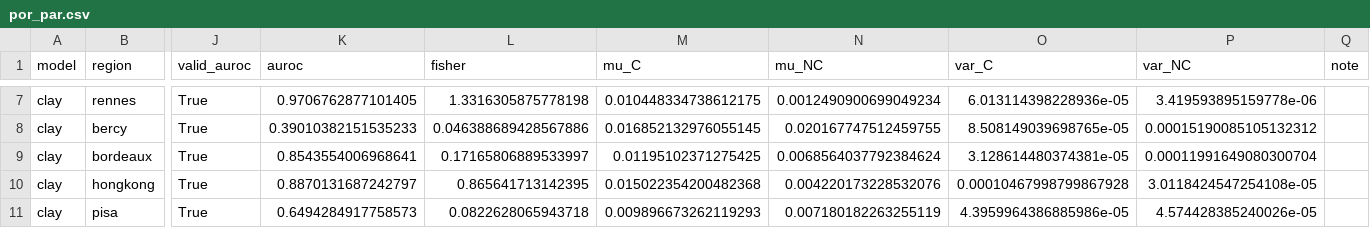
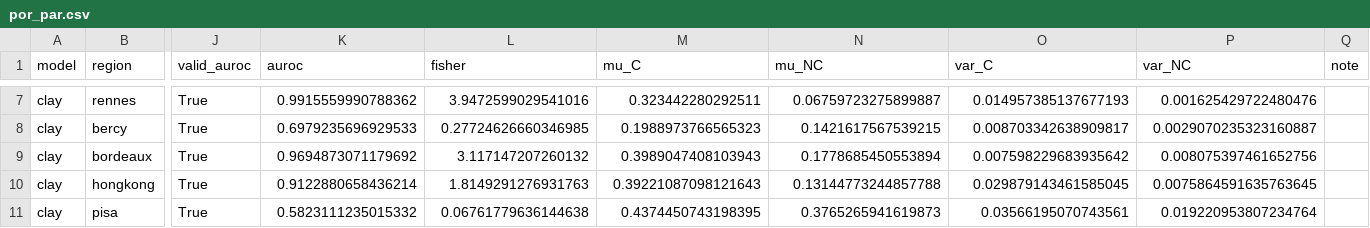
Before and after one commit to GabrielGomez9898/geospatial-multimodal-analysis, a CSV file: results/comparacion_protocolo/evaluacion/por_par.csv, drawn as a sheet; only a part is shown, gaps mark what is left out; the diff covers the shown part only; the diff names each change by its address in the sheet, - before the commit and + after, or states it on an @@ line.

```diff
--- a/results/comparacion_protocolo/evaluacion/por_par.csv
+++ b/results/comparacion_protocolo/evaluacion/por_par.csv
-K7 (auroc): 0.9706762877101405
+K7 (auroc): 0.9915559990788362
-L7 (fisher): 1.3316305875778198
+L7 (fisher): 3.9472599029541016
-M7 (mu_C): 0.010448334738612175
+M7 (mu_C): 0.323442280292511
-N7 (mu_NC): 0.0012490900699049234
+N7 (mu_NC): 0.06759723275899887
-O7 (var_C): 6.013114398228936e-05
+O7 (var_C): 0.014957385137677193
-P7 (var_NC): 3.419593895159778e-06
+P7 (var_NC): 0.001625429722480476
-K8 (auroc): 0.39010382151535233
+K8 (auroc): 0.6979235696929533
-L8 (fisher): 0.046388689428567886
+L8 (fisher): 0.27724626660346985
-M8 (mu_C): 0.016852132976055145
+M8 (mu_C): 0.1988973766565323
-N8 (mu_NC): 0.020167747512459755
+N8 (mu_NC): 0.1421617567539215
-O8 (var_C): 8.508149039698765e-05
+O8 (var_C): 0.008703342638909817
-P8 (var_NC): 0.00015190085105132312
+P8 (var_NC): 0.0029070235323160887
-K9 (auroc): 0.8543554006968641
+K9 (auroc): 0.9694873071179692
-L9 (fisher): 0.17165806889533997
+L9 (fisher): 3.117147207260132
-M9 (mu_C): 0.01195102371275425
+M9 (mu_C): 0.3989047408103943
-N9 (mu_NC): 0.0068564037792384624
+N9 (mu_NC): 0.1778685450553894
-O9 (var_C): 3.128614480374381e-05
+O9 (var_C): 0.007598229683935642
-P9 (var_NC): 0.00011991649080300704
+P9 (var_NC): 0.008075397461652756
-K10 (auroc): 0.8870131687242797
+K10 (auroc): 0.9122880658436214
-L10 (fisher): 0.865641713142395
+L10 (fisher): 1.8149291276931763
-M10 (mu_C): 0.015022354200482368
+M10 (mu_C): 0.39221087098121643
-N10 (mu_NC): 0.004220173228532076
+N10 (mu_NC): 0.13144773244857788
-O10 (var_C): 0.00010467998799867928
+O10 (var_C): 0.029879143461585045
-P10 (var_NC): 3.0118424547254108e-05
+P10 (var_NC): 0.0075864591635763645
-K11 (auroc): 0.6494284917758573
+K11 (auroc): 0.5823111235015332
-L11 (fisher): 0.0822628065943718
+L11 (fisher): 0.06761779636144638
-M11 (mu_C): 0.009896673262119293
+M11 (mu_C): 0.4374450743198395
-N11 (mu_NC): 0.007180182263255119
+N11 (mu_NC): 0.3765265941619873
-O11 (var_C): 4.3959964386885986e-05
+O11 (var_C): 0.03566195070743561
-P11 (var_NC): 4.574428385240026e-05
+P11 (var_NC): 0.019220953807234764
```
Also changed, not shown: 72 edited cells elsewhere in this file, results/comparacion_protocolo_50_solapamiento/evaluacion/por_par.csv, 54 other files.
